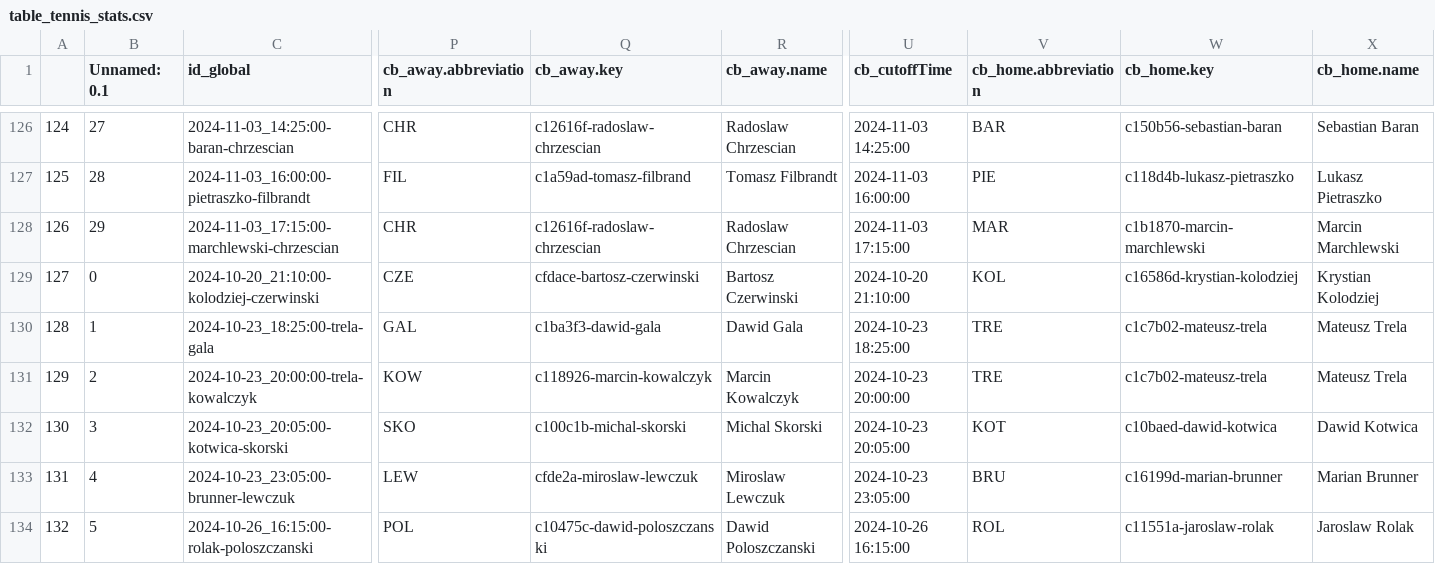
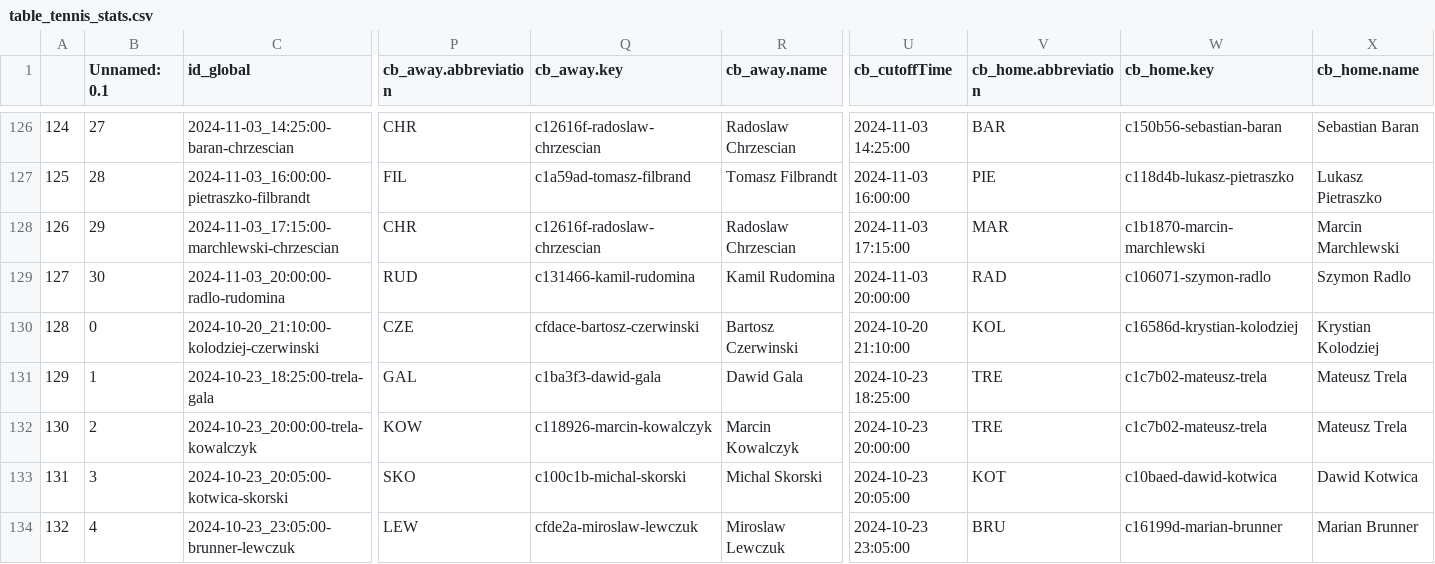
Before and after one commit to abelarregui/faustostats, a CSV file: faustostats/data/db/table_tennis_stats.csv, drawn as a sheet; only a part is shown, gaps mark what is left out; the shorter side is filled out with more unchanged rows; addresses are those after the commit; rows hold the shown columns only; the diff names each change by its address in the sheet, - before the commit and + after, or states it on an @@ line.

Commit message:
Add new stats

```diff
--- a/faustostats/data/db/table_tennis_stats.csv
+++ b/faustostats/data/db/table_tennis_stats.csv
+row 129: 127 | 30 | 2024-11-03_20:00:00-radlo-rudomina | RUD | c131466-kamil-rudomina | Kamil Rudomina | 2024-11-03 20:00:00 | RAD | c106071-szymon-radlo | Szymon Radlo
@@ column A renumbered from row 130 down @@
```
